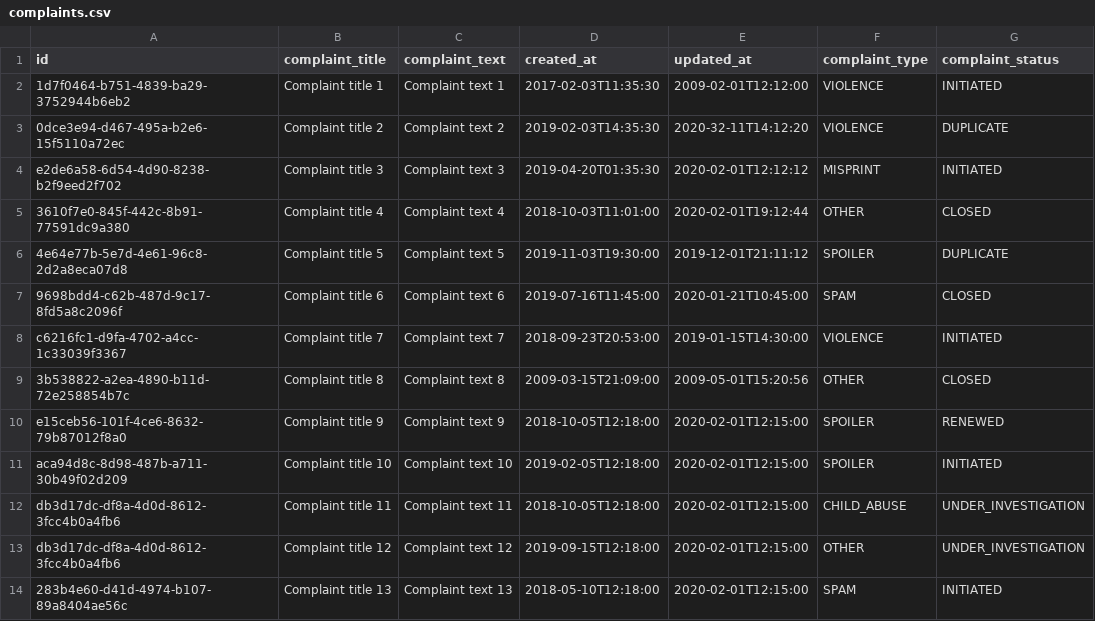
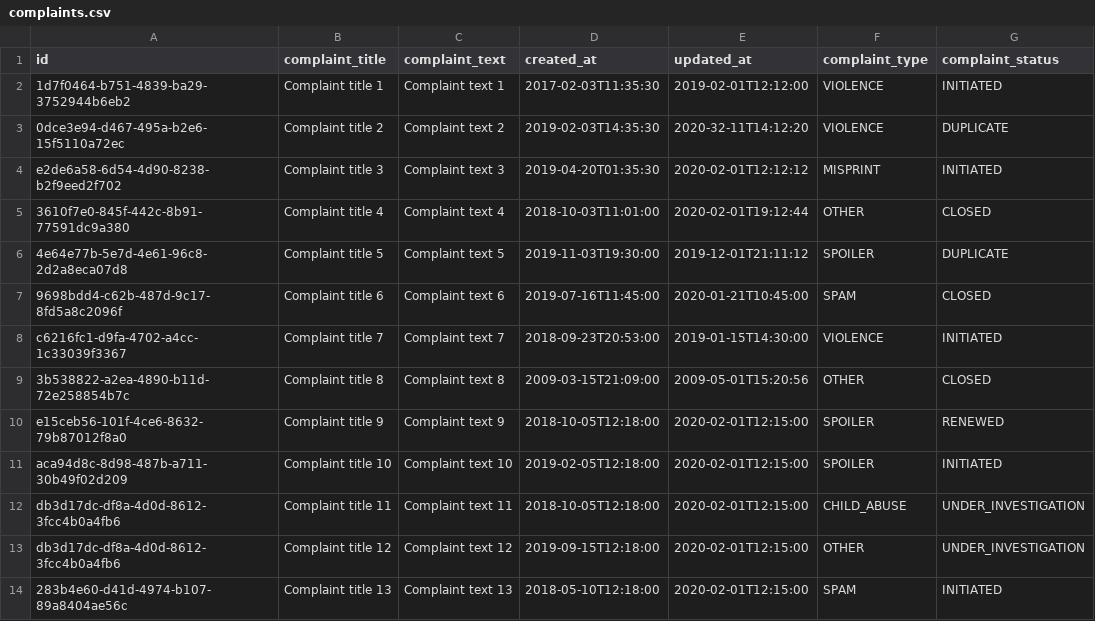
Before and after one commit to fugrusha/themoviedb, a CSV file: src/main/resources/db/data/complaints.csv, drawn as a sheet; only a part is shown; the diff names each change by its address in the sheet, - before the commit and + after, or states it on an @@ line.

```diff
--- a/src/main/resources/db/data/complaints.csv
+++ b/src/main/resources/db/data/complaints.csv
-E2 (updated_at): 2009-02-01T12:12:00
+E2 (updated_at): 2019-02-01T12:12:00
```
Also changed, not shown: 12 other files.
